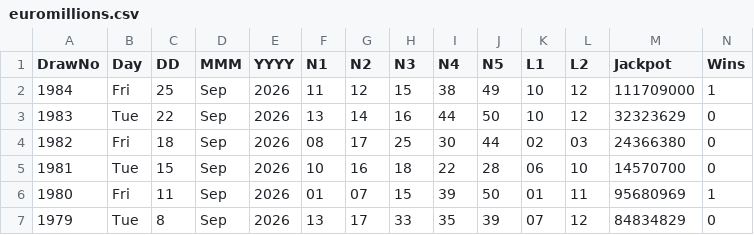
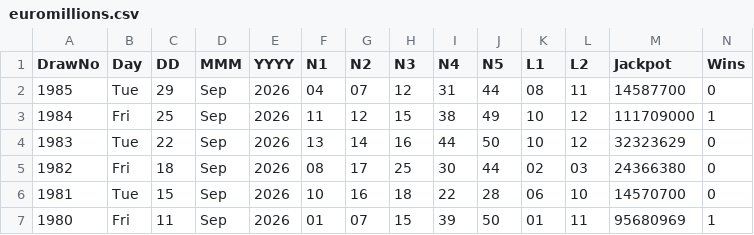
Before and after one commit to CostaCory/uk-lottery-dashboard, a CSV file: data/euromillions.csv, drawn as a sheet; only a part is shown; the shorter side is filled out with more unchanged rows; the diff names each change by its address in the sheet, - before the commit and + after, or states it on an @@ line.

Commit message:
Auto-update EuroMillions CSV

```diff
--- a/data/euromillions.csv
+++ b/data/euromillions.csv
+row 2: 1985 | Tue | 29 | Sep | 2026 | 04 | 07 | 12 | 31 | 44 | 08 | 11 | 14587700 | 0
```
